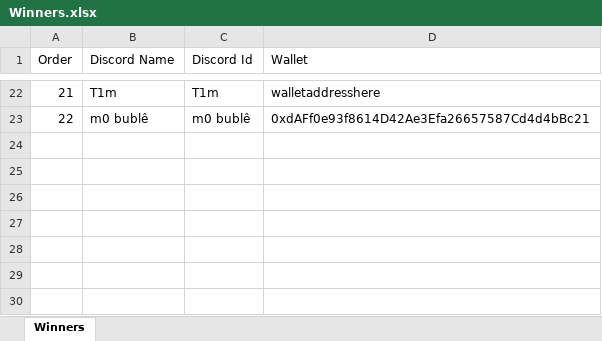
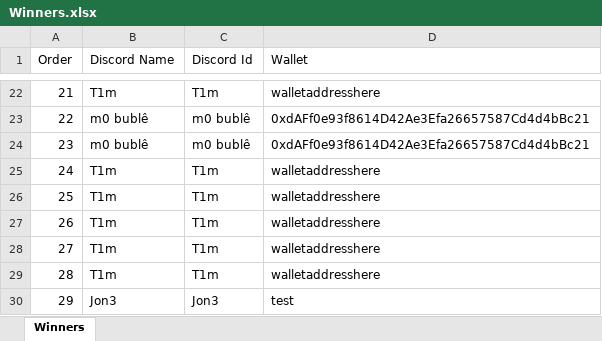
Before and after one commit to BananazTechnology/LilBottlesGame, an Excel workbook: Winners.xlsx, sheet Winners, drawn as a sheet; only a part is shown, gaps mark what is left out; values as stored, in another font and other column widths than the file's, no borders; the diff names each change by its address in the sheet, - before the commit and + after, or states it on an @@ line.

```diff
--- a/Winners.xlsx (sheet Winners)
+++ b/Winners.xlsx (sheet Winners)
+row 24: 23 | m0 bublê | m0 bublê | 0xdAFf0e93f8614D42Ae3Efa26657587Cd4d4bBc21
+row 25: 24 | T1m | T1m | walletaddresshere
+row 26: 25 | T1m | T1m | walletaddresshere
+row 27: 26 | T1m | T1m | walletaddresshere
+row 28: 27 | T1m | T1m | walletaddresshere
+row 29: 28 | T1m | T1m | walletaddresshere
+row 30: 29 | Jon3 | Jon3 | test
```
Also changed, not shown: 20 other files.
